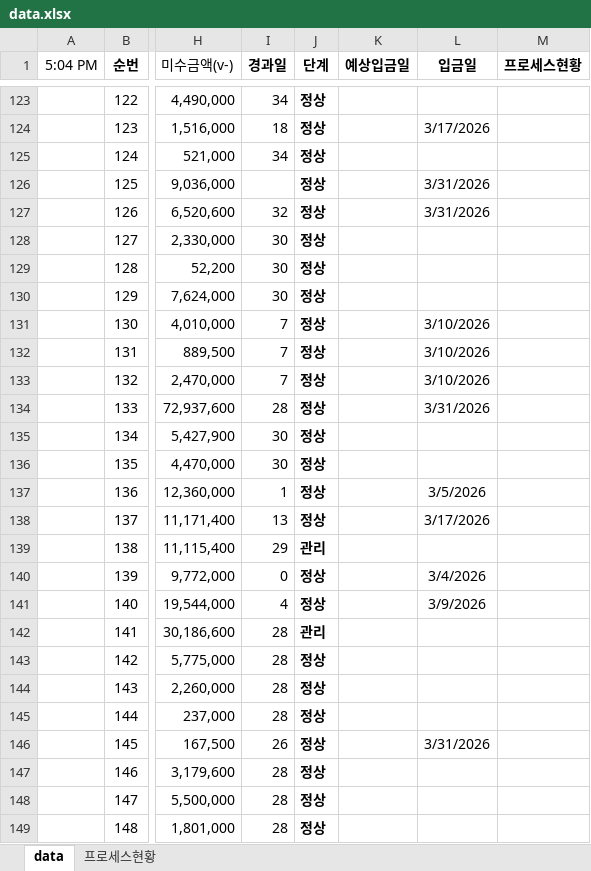
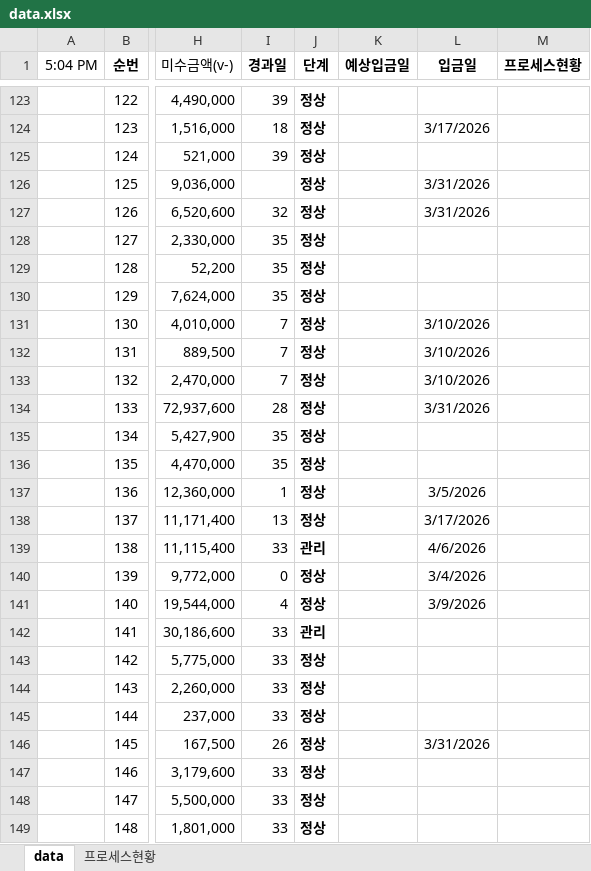
Before and after one commit to pourmc13546/payment-dashboard, an Excel workbook: data.xlsx, sheet data, drawn as a sheet; only a part is shown, gaps mark what is left out; values as stored, in another font and other column widths than the file's, no borders; conditional formats not drawn; the diff covers the shown part only; the diff names each change by its address in the sheet, - before the commit and + after, or states it on an @@ line.

Commit message:
Update data.xlsx

```diff
--- a/data.xlsx (sheet data)
+++ b/data.xlsx (sheet data)
-I123 (경과일): 34
+I123 (경과일): 39
-I125 (경과일): 34
+I125 (경과일): 39
-I128:I130 (경과일): 30
+I128:I130 (경과일): 35
-I135:I136 (경과일): 30
+I135:I136 (경과일): 35
-I139 (경과일): 29
+I139 (경과일): 33
-L139 (입금일): (empty)
+L139 (입금일): 4/6/2026
-I142:I145 (경과일): 28
+I142:I145 (경과일): 33
-I147:I149 (경과일): 28
+I147:I149 (경과일): 33
```
Also changed, not shown: 55 added rows and 234 edited cells elsewhere in this sheet.
